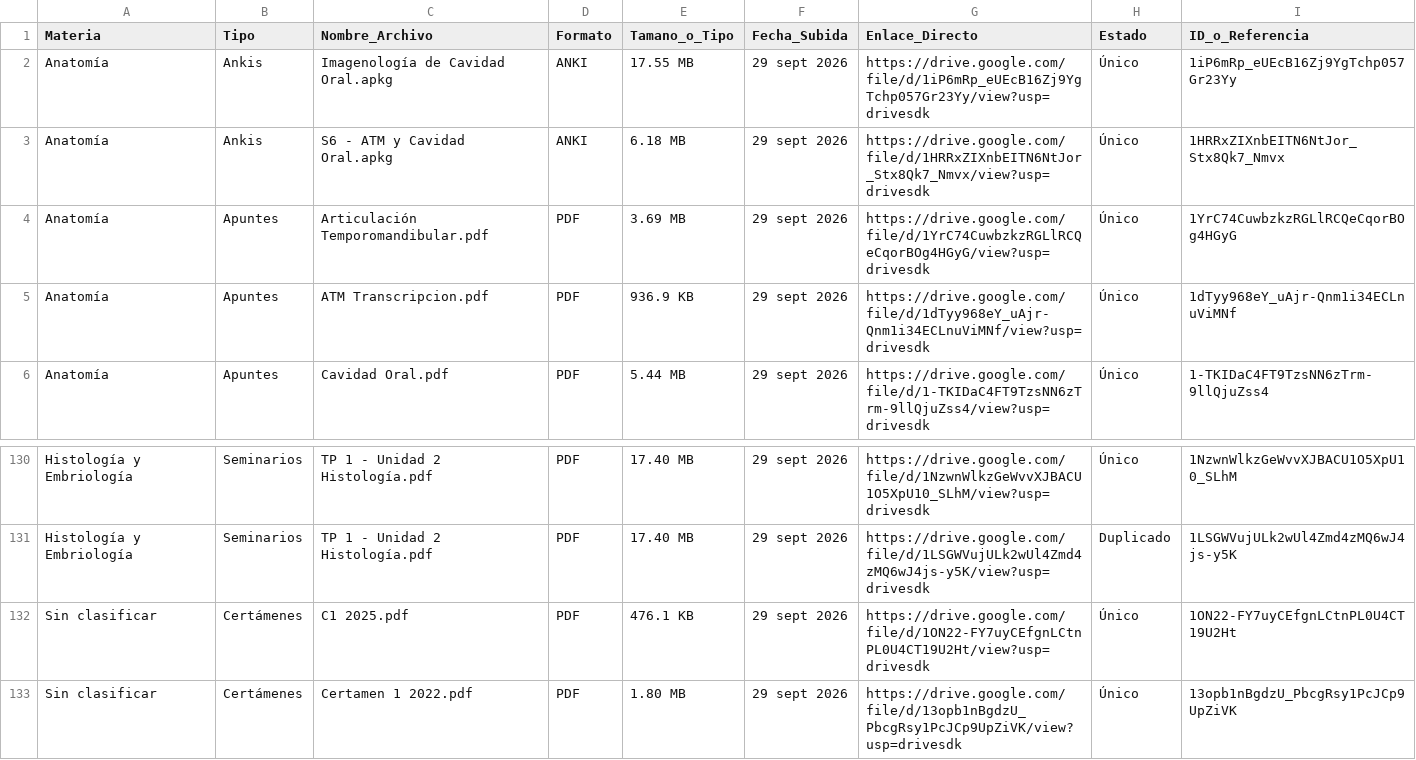
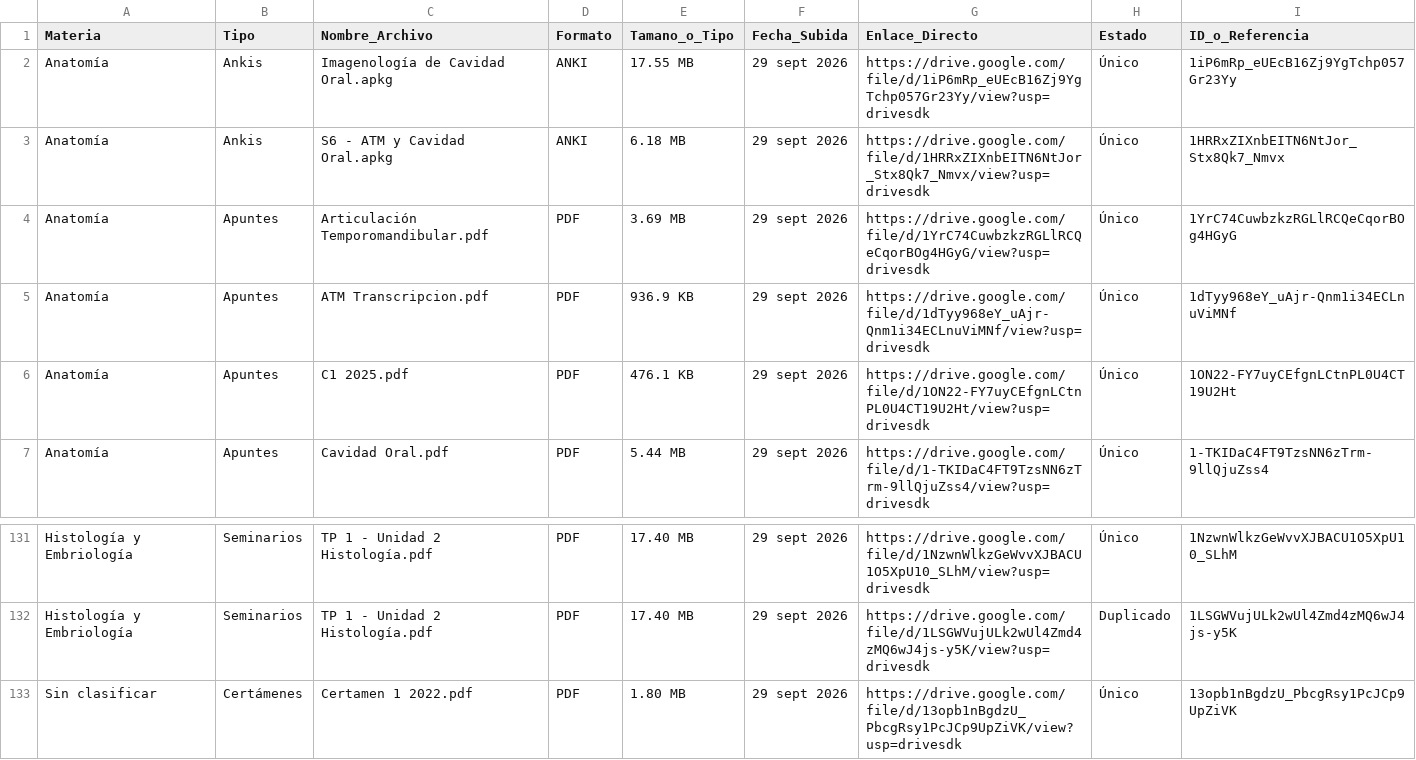
Before and after one commit to eduu37/golgi-bot, a CSV file: INDICE_BIBLIOTECA.csv, drawn as a sheet; only a part is shown, gaps mark what is left out.

Commit message:
bot: Auto-actualizar biblioteca digital Gen 2026

```diff
--- a/INDICE_BIBLIOTECA.csv
+++ b/INDICE_BIBLIOTECA.csv
@@ -5,2 +5,3 @@ Materia,Tipo,Nombre_Archivo,Formato,Tamano_o_Tipo,Fecha_Subida,Enlace_Directo,Es
 "Anatomía","Apuntes","ATM Transcripcion.pdf","PDF","936.9 KB","29 sept 2026","https://drive.google.com/file/d/1dTyy968eY_uAjr-Qnm1i34ECLnuViMNf/view?usp=drivesdk","Único","1dTyy968eY_uAjr-Qnm1i34ECLnuViMNf"
+"Anatomía","Apuntes","C1 2025.pdf","PDF","476.1 KB","29 sept 2026","https://drive.google.com/file/d/1ON22-FY7uyCEfgnLCtnPL0U4CT19U2Ht/view?usp=drivesdk","Único","1ON22-FY7uyCEfgnLCtnPL0U4CT19U2Ht"
 "Anatomía","Apuntes","Cavidad Oral.pdf","PDF","5.44 MB","29 sept 2026","https://drive.google.com/file/d/1-TKIDaC4FT9TzsNN6zTrm-9llQjuZss4/view?usp=drivesdk","Único","1-TKIDaC4FT9TzsNN6zTrm-9llQjuZss4"
@@ -131,3 +132,2 @@ Materia,Tipo,Nombre_Archivo,Formato,Tamano_o_Tipo,Fecha_Subida,Enlace_Directo,Es
 "Histología y Embriología","Seminarios","TP 1 - Unidad 2 Histología.pdf","PDF","17.40 MB","29 sept 2026","https://drive.google.com/file/d/1LSGWVujULk2wUl4Zmd4zMQ6wJ4js-y5K/view?usp=drivesdk","Duplicado","1LSGWVujULk2wUl4Zmd4zMQ6wJ4js-y5K"
-"Sin clasificar","Certámenes","C1 2025.pdf","PDF","476.1 KB","29 sept 2026","https://drive.google.com/file/d/1ON22-FY7uyCEfgnLCtnPL0U4CT19U2Ht/view?usp=drivesdk","Único","1ON22-FY7uyCEfgnLCtnPL0U4CT19U2Ht"
 "Sin clasificar","Certámenes","Certamen 1 2022.pdf","PDF","1.80 MB","29 sept 2026","https://drive.google.com/file/d/13opb1nBgdzU_PbcgRsy1PcJCp9UpZiVK/view?usp=drivesdk","Único","13opb1nBgdzU_PbcgRsy1PcJCp9UpZiVK"
```
Also changed, not shown: 6 other files.
